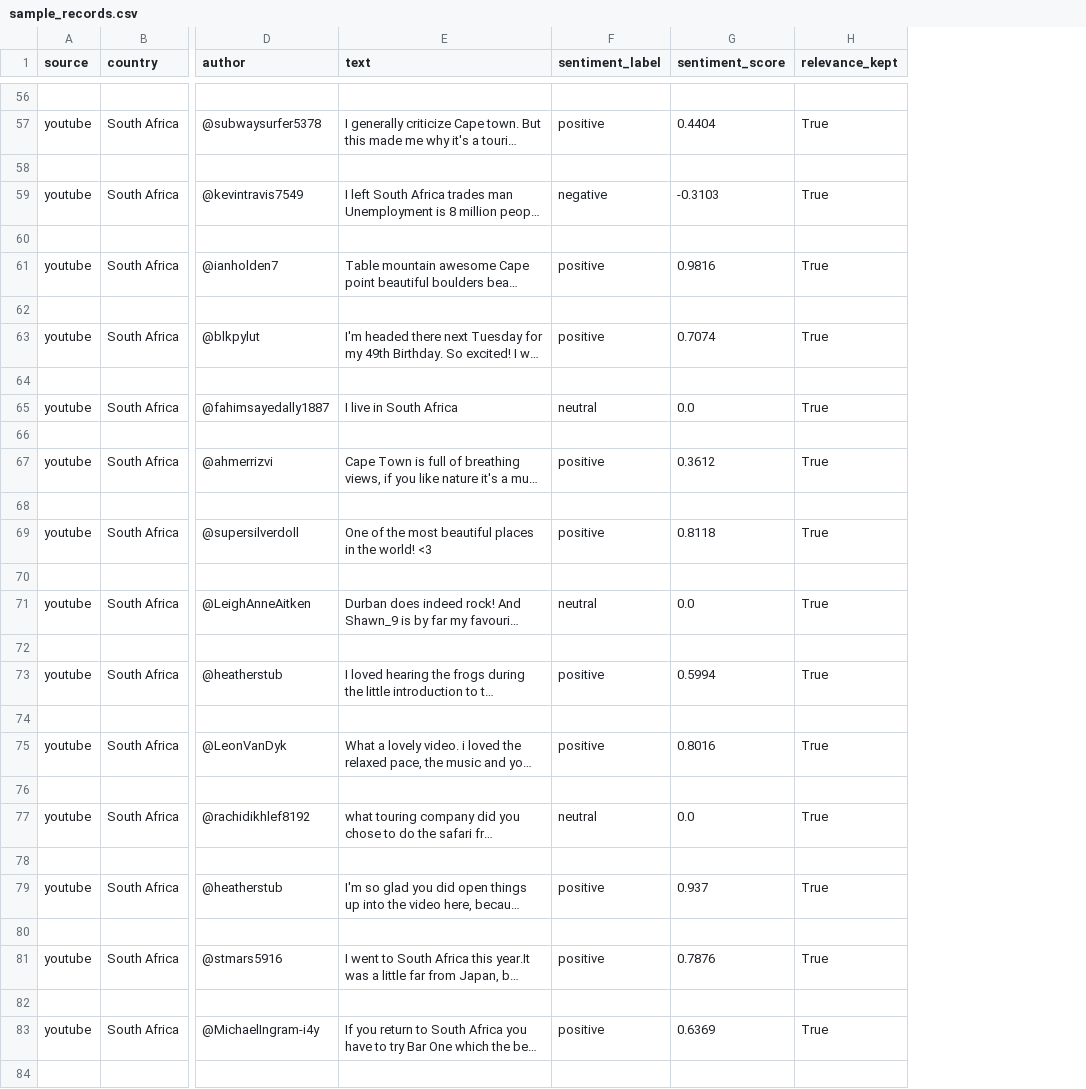
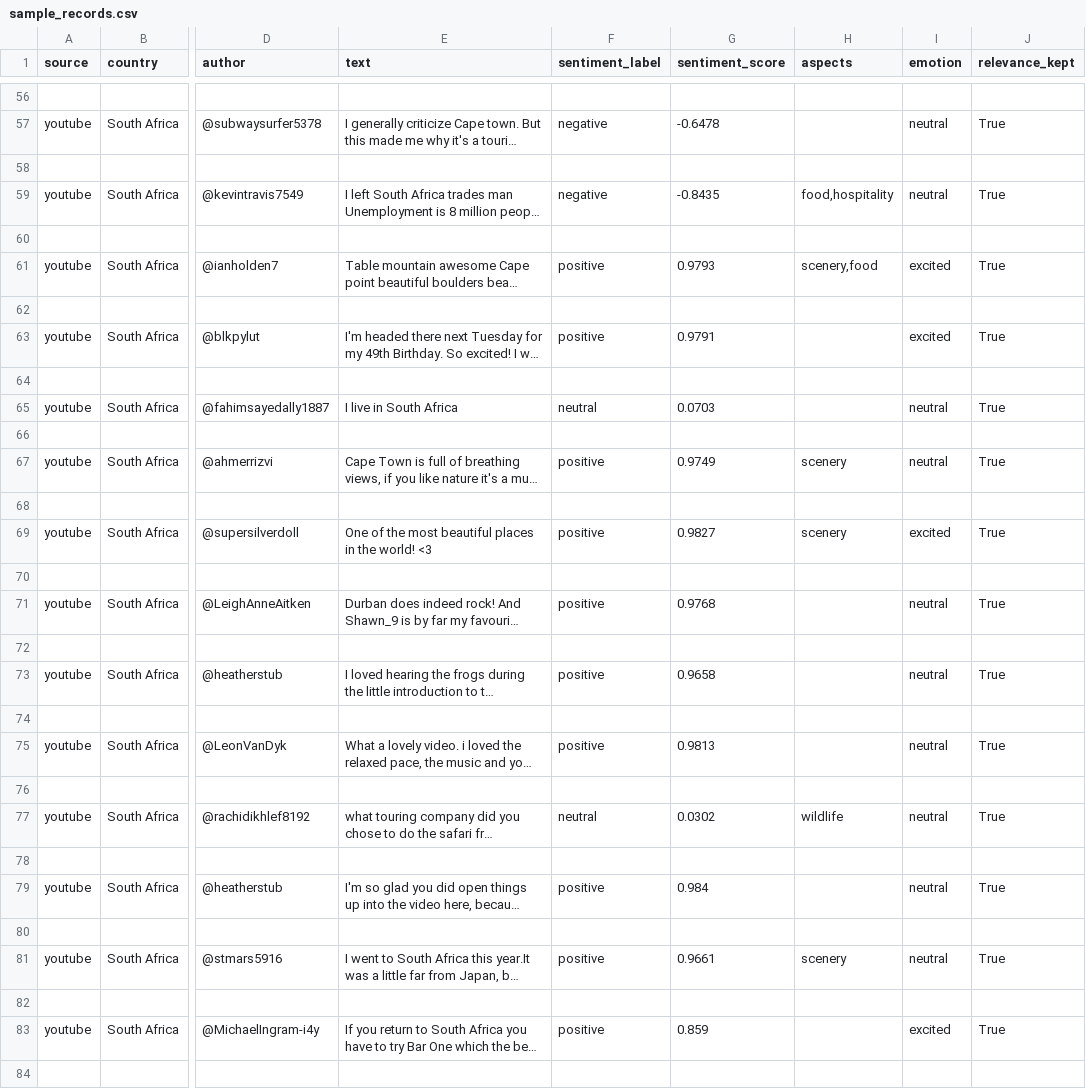
Before and after one commit to GHEASANDRINEMAWEN/AutomatedSentimentAnalysisAI, a CSV file: data/sample_records.csv, drawn as a sheet; only a part is shown, gaps mark what is left out; long unchanged cells end in …; the diff covers the shown part only; the diff names each change by its address in the sheet, - before the commit and + after, or states it on an @@ line.

```diff
--- a/data/sample_records.csv
+++ b/data/sample_records.csv
+column H (aspects), rows 59-81: food,hospitality |  | scenery,food |  |  |  |  |  | scenery |  | scenery |  |  |  |  |  |  |  | wildlife |  |  |  | scenery
+column I (emotion), rows 57-83: neutral |  | neutral |  | excited |  | excited |  | neutral |  | neutral |  | excited |  | neutral |  | neutral |  | neutral |  | neutral |  | neutral |  | neutral |  | excited
-F57 (sentiment_label): positive
+F57 (sentiment_label): negative
-G57 (sentiment_score): 0.4404
+G57 (sentiment_score): -0.6478
-G59 (sentiment_score): -0.3103
+G59 (sentiment_score): -0.8435
-G61 (sentiment_score): 0.9816
+G61 (sentiment_score): 0.9793
-G63 (sentiment_score): 0.7074
+G63 (sentiment_score): 0.9791
-G65 (sentiment_score): 0.0
+G65 (sentiment_score): 0.0703
-G67 (sentiment_score): 0.3612
+G67 (sentiment_score): 0.9749
-G69 (sentiment_score): 0.8118
+G69 (sentiment_score): 0.9827
-F71 (sentiment_label): neutral
+F71 (sentiment_label): positive
-G71 (sentiment_score): 0.0
+G71 (sentiment_score): 0.9768
-G73 (sentiment_score): 0.5994
+G73 (sentiment_score): 0.9658
-G75 (sentiment_score): 0.8016
+G75 (sentiment_score): 0.9813
-G77 (sentiment_score): 0.0
+G77 (sentiment_score): 0.0302
-G79 (sentiment_score): 0.937
+G79 (sentiment_score): 0.984
-G81 (sentiment_score): 0.7876
+G81 (sentiment_score): 0.9661
-G83 (sentiment_score): 0.6369
+G83 (sentiment_score): 0.859
```
Also changed, not shown: 39 edited cells elsewhere in this file, 9 other files.
